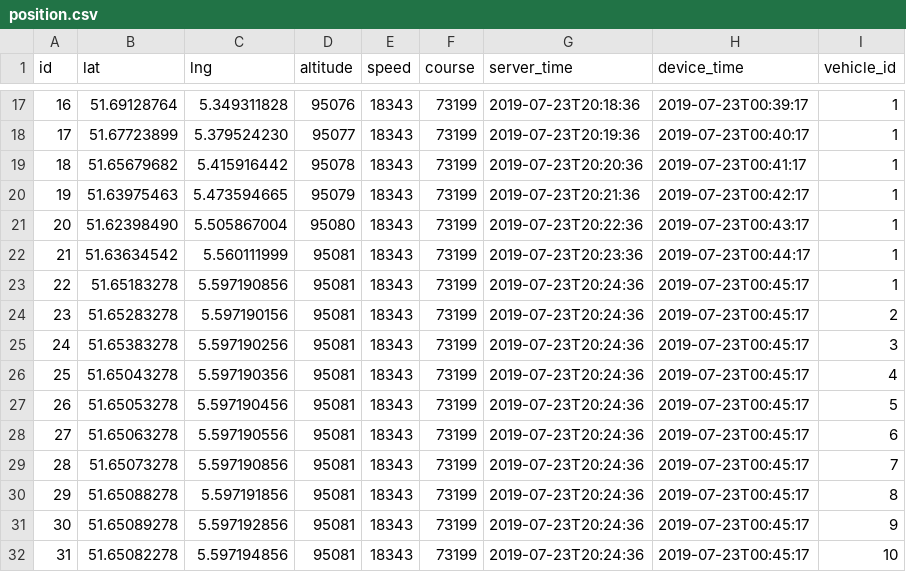
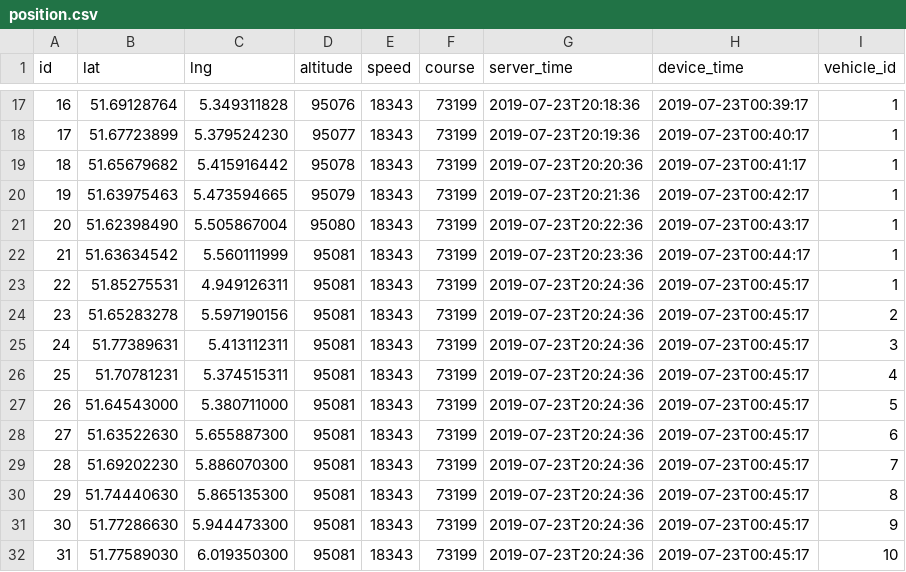
Before and after one commit to BulkSecurityGeneratorProject/truck-monitor-backend, a CSV file: src/main/resources/config/liquibase/data/position.csv, drawn as a sheet; only a part is shown, gaps mark what is left out.

Commit message:
Adjust vehicles initial location

```diff
--- a/src/main/resources/config/liquibase/data/position.csv
+++ b/src/main/resources/config/liquibase/data/position.csv
@@ -22,11 +22,11 @@ id;lat;lng;altitude;speed;course;server_time;device_time;vehicle_id
 21;51.63634542;5.560111999;95081;18343;73199;2019-07-23T20:23:36;2019-07-23T00:44:17;1
-22;51.65183278;5.597190856;95081;18343;73199;2019-07-23T20:24:36;2019-07-23T00:45:17;1
+22;51.85275531;4.949126311;95081;18343;73199;2019-07-23T20:24:36;2019-07-23T00:45:17;1
 23;51.65283278;5.597190156;95081;18343;73199;2019-07-23T20:24:36;2019-07-23T00:45:17;2
-24;51.65383278;5.597190256;95081;18343;73199;2019-07-23T20:24:36;2019-07-23T00:45:17;3
-25;51.65043278;5.597190356;95081;18343;73199;2019-07-23T20:24:36;2019-07-23T00:45:17;4
-26;51.65053278;5.597190456;95081;18343;73199;2019-07-23T20:24:36;2019-07-23T00:45:17;5
-27;51.65063278;5.597190556;95081;18343;73199;2019-07-23T20:24:36;2019-07-23T00:45:17;6
-28;51.65073278;5.597190856;95081;18343;73199;2019-07-23T20:24:36;2019-07-23T00:45:17;7
-29;51.65088278;5.597191856;95081;18343;73199;2019-07-23T20:24:36;2019-07-23T00:45:17;8
-30;51.65089278;5.597192856;95081;18343;73199;2019-07-23T20:24:36;2019-07-23T00:45:17;9
-31;51.65082278;5.597194856;95081;18343;73199;2019-07-23T20:24:36;2019-07-23T00:45:17;10
+24;51.77389631;5.413112311;95081;18343;73199;2019-07-23T20:24:36;2019-07-23T00:45:17;3
+25;51.70781231;5.374515311;95081;18343;73199;2019-07-23T20:24:36;2019-07-23T00:45:17;4
+26;51.64543000;5.380711000;95081;18343;73199;2019-07-23T20:24:36;2019-07-23T00:45:17;5
+27;51.63522630;5.655887300;95081;18343;73199;2019-07-23T20:24:36;2019-07-23T00:45:17;6
+28;51.69202230;5.886070300;95081;18343;73199;2019-07-23T20:24:36;2019-07-23T00:45:17;7
+29;51.74440630;5.865135300;95081;18343;73199;2019-07-23T20:24:36;2019-07-23T00:45:17;8
+30;51.77286630;5.944473300;95081;18343;73199;2019-07-23T20:24:36;2019-07-23T00:45:17;9
+31;51.77589030;6.019350300;95081;18343;73199;2019-07-23T20:24:36;2019-07-23T00:45:17;10
```
